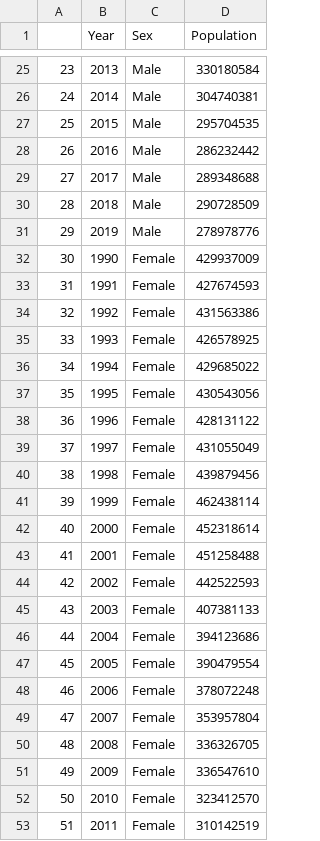
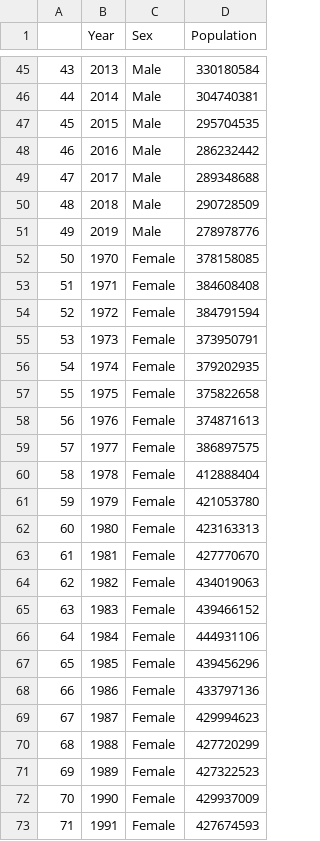
Before and after one commit to Clairinechendra/FIT3179, a CSV file: Edu Data/outschool1_wide.csv, drawn as a sheet; only a part is shown, gaps mark what is left out; the shorter side is filled out with more unchanged rows; the diff covers the shown part only; the diff names each change by its address in the sheet, - before the commit and + after, or states it on an @@ line.

```diff
--- a/Edu Data/outschool1_wide.csv
+++ b/Edu Data/outschool1_wide.csv
@@ column A renumbered from row 22 down @@
+row 52: 50 | 1970 | Female | 378158085
+row 53: 51 | 1971 | Female | 384608408
+row 54: 52 | 1972 | Female | 384791594
+row 55: 53 | 1973 | Female | 373950791
+row 56: 54 | 1974 | Female | 379202935
+row 57: 55 | 1975 | Female | 375822658
+row 58: 56 | 1976 | Female | 374871613
+row 59: 57 | 1977 | Female | 386897575
+row 60: 58 | 1978 | Female | 412888404
+row 61: 59 | 1979 | Female | 421053780
+row 62: 60 | 1980 | Female | 423163313
+row 63: 61 | 1981 | Female | 427770670
+row 64: 62 | 1982 | Female | 434019063
+row 65: 63 | 1983 | Female | 439466152
+row 66: 64 | 1984 | Female | 444931106
+row 67: 65 | 1985 | Female | 439456296
+row 68: 66 | 1986 | Female | 433797136
+row 69: 67 | 1987 | Female | 429994623
+row 70: 68 | 1988 | Female | 427720299
+row 71: 69 | 1989 | Female | 427322523
```
Also changed, not shown: 20 added rows elsewhere in this file.
